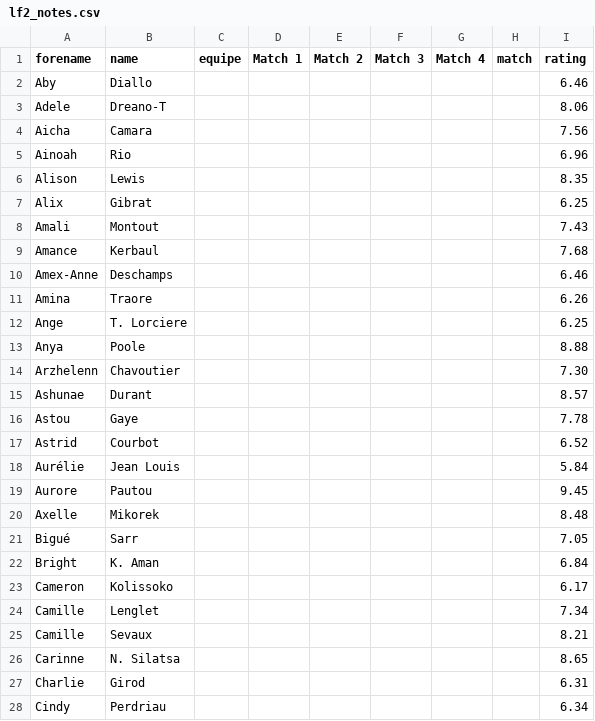
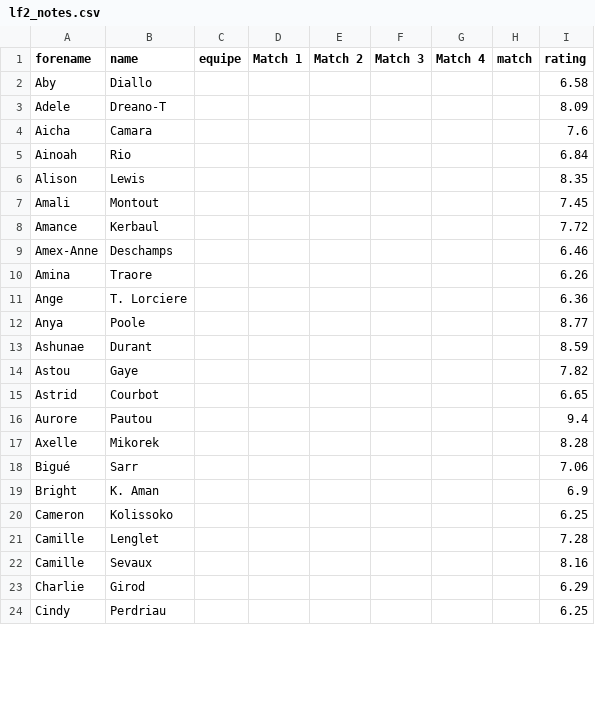
Before and after one commit to medericc/fantasysite, a CSV file: public/lf2_notes.csv, drawn as a sheet; only a part is shown; the diff covers the shown part only.

```diff
--- a/public/lf2_notes.csv
+++ b/public/lf2_notes.csv
@@ -1,28 +1,24 @@
 forename,name,equipe,Match 1,Match 2,Match 3,Match 4,match,rating
-Aby,Diallo,,,,,,,6.46
-Adele,Dreano-T,,,,,,,8.06
-Aicha,Camara,,,,,,,7.56
-Ainoah,Rio,,,,,,,6.96
+Aby,Diallo,,,,,,,6.58
+Adele,Dreano-T,,,,,,,8.09
+Aicha,Camara,,,,,,,7.6
+Ainoah,Rio,,,,,,,6.84
 Alison,Lewis,,,,,,,8.35
-Alix,Gibrat,,,,,,,6.25
-Amali,Montout,,,,,,,7.43
-Amance,Kerbaul,,,,,,,7.68
+Amali,Montout,,,,,,,7.45
+Amance,Kerbaul,,,,,,,7.72
 Amex-Anne,Deschamps,,,,,,,6.46
 Amina,Traore,,,,,,,6.26
-Ange,T. Lorciere,,,,,,,6.25
-Anya,Poole,,,,,,,8.88
-Arzhelenn,Chavoutier,,,,,,,7.30
-Ashunae,Durant,,,,,,,8.57
-Astou,Gaye,,,,,,,7.78
-Astrid,Courbot,,,,,,,6.52
-Aurélie,Jean Louis,,,,,,,5.84
-Aurore,Pautou,,,,,,,9.45
-Axelle,Mikorek,,,,,,,8.48
-Bigué,Sarr,,,,,,,7.05
-Bright,K. Aman,,,,,,,6.84
-Cameron,Kolissoko,,,,,,,6.17
-Camille,Lenglet,,,,,,,7.34
-Camille,Sevaux,,,,,,,8.21
-Carinne,N. Silatsa,,,,,,,8.65
-Charlie,Girod,,,,,,,6.31
-Cindy,Perdriau,,,,,,,6.34
+Ange,T. Lorciere,,,,,,,6.36
+Anya,Poole,,,,,,,8.77
+Ashunae,Durant,,,,,,,8.59
+Astou,Gaye,,,,,,,7.82
+Astrid,Courbot,,,,,,,6.65
+Aurore,Pautou,,,,,,,9.4
+Axelle,Mikorek,,,,,,,8.28
+Bigué,Sarr,,,,,,,7.06
+Bright,K. Aman,,,,,,,6.9
+Cameron,Kolissoko,,,,,,,6.25
+Camille,Lenglet,,,,,,,7.28
+Camille,Sevaux,,,,,,,8.16
+Charlie,Girod,,,,,,,6.29
+Cindy,Perdriau,,,,,,,6.25
```
Also changed, not shown: 7 removed rows and 75 edited cells elsewhere in this file, 1 other file.
